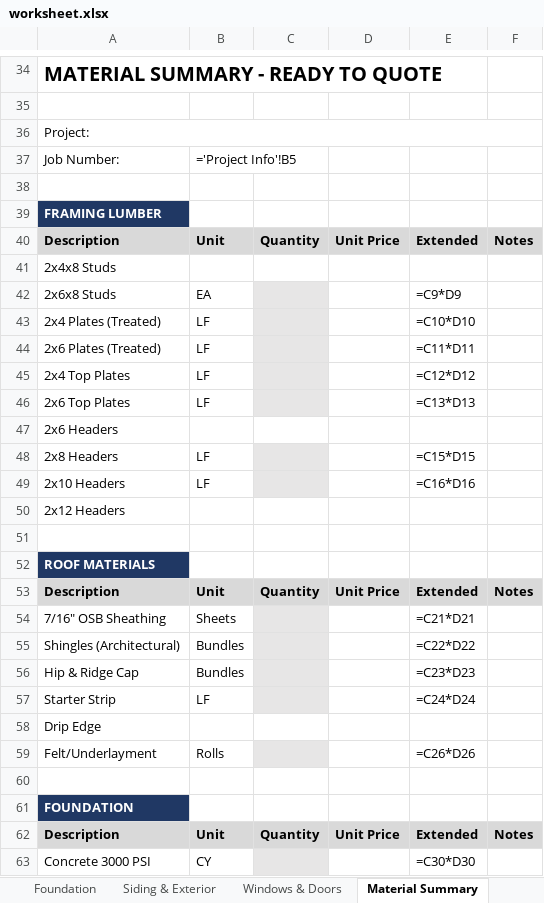
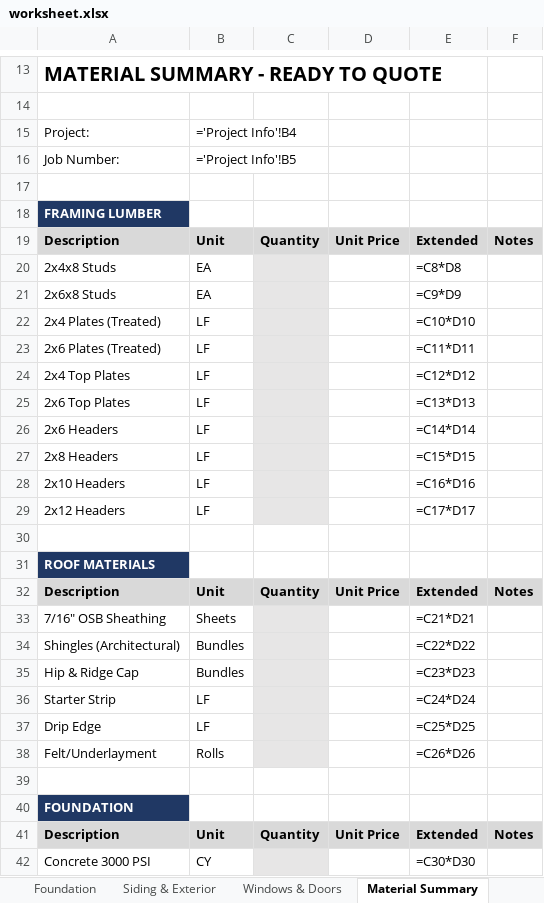
Before and after one commit to lancejlene-oss/blueprint, an Excel workbook: templates/worksheet.xlsx, sheet Material Summary, drawn as a sheet; only a part is shown, gaps mark what is left out; values as stored, in another font and other column widths than the file's, no borders; formulas without a stored value are shown as written; removed rows and columns are numbered as before the commit, all else as after; the diff covers the shown part only; the diff names each change by its address in the sheet, - before the commit and + after, or states it on an @@ line.

```diff
--- a/templates/worksheet.xlsx (sheet Material Summary)
+++ b/templates/worksheet.xlsx (sheet Material Summary)
-A36:F36 merged
-B15: (empty)
+B15: ='Project Info'!B4
-B20: (empty)
+B20: EA
-C20 fill: none
+C20 fill: #E7E6E6
-E20: (empty)
+E20: =C8*D8
-B26: (empty)
+B26: LF
-C26 fill: none
+C26 fill: #E7E6E6
-E26: (empty)
+E26: =C14*D14
-B29: (empty)
+B29: LF
-C29 fill: none
+C29 fill: #E7E6E6
-E29: (empty)
+E29: =C17*D17
-B37: (empty)
+B37: LF
-C37 fill: none
+C37 fill: #E7E6E6
-E37: (empty)
+E37: =C25*D25
```
Also changed, not shown: 2 added rows, 23 removed rows, cell formats and merged cells elsewhere in this sheet, sheet Windows & Doors, sheet Roof Takeoff, sheet Wall Framing, sheet Project Info, sheet Foundation, sheet Siding & Exterior, 2 more sheets, charts or pictures, 1 other file.
